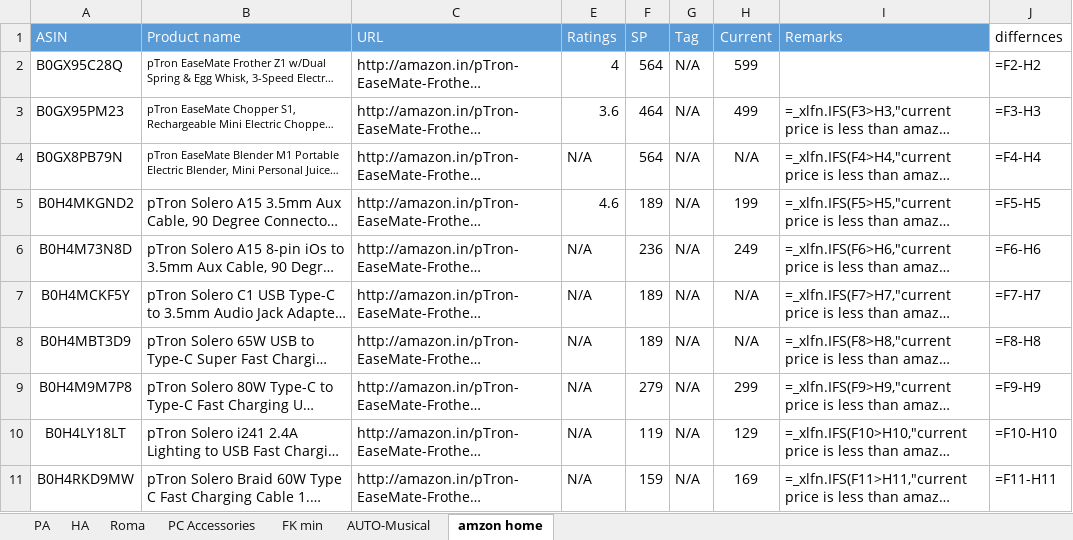
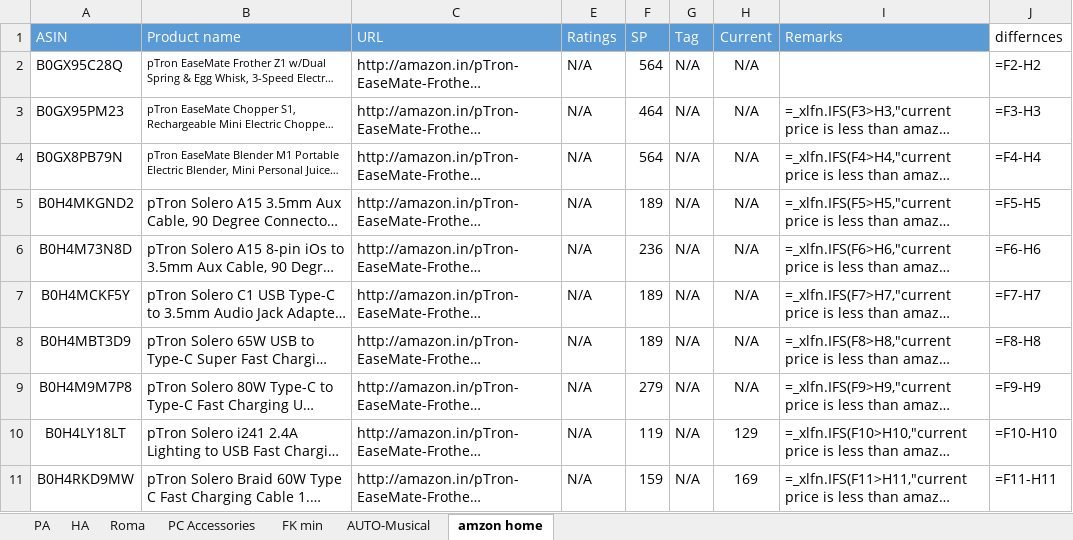
Before and after one commit to saiallaturthi/amazon-price-scraper, an Excel workbook: FK Walkthrough 10th aug.xlsx, sheet amzon home, drawn as a sheet; only a part is shown; long unchanged cells end in …; values as stored, in another font and other column widths than the file's, no borders; formulas without a stored value are shown as written; the diff names each change by its address in the sheet, - before the commit and + after, or states it on an @@ line.

```diff
--- a/FK Walkthrough 10th aug.xlsx (sheet amzon home)
+++ b/FK Walkthrough 10th aug.xlsx (sheet amzon home)
-E2 (Ratings): 4
+E2 (Ratings): N/A
-H2 (Current): 599
+H2 (Current): N/A
-E3 (Ratings): 3.6
+E3 (Ratings): N/A
-H3 (Current): 499
+H3 (Current): N/A
-E5 (Ratings): 4.6
+E5 (Ratings): N/A
-H5 (Current): 199
+H5 (Current): N/A
-H6 (Current): 249
+H6 (Current): N/A
-H9 (Current): 299
+H9 (Current): N/A
```
